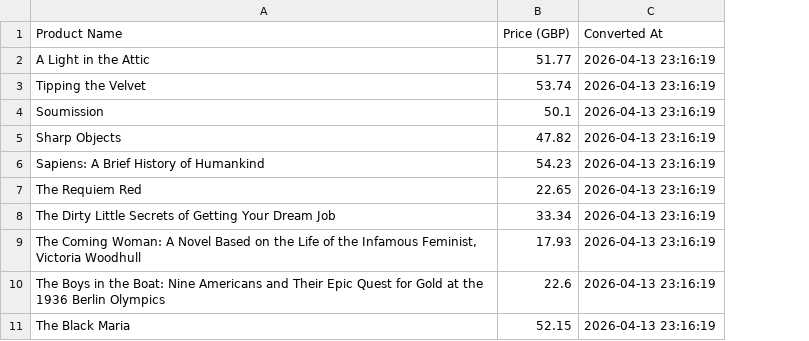
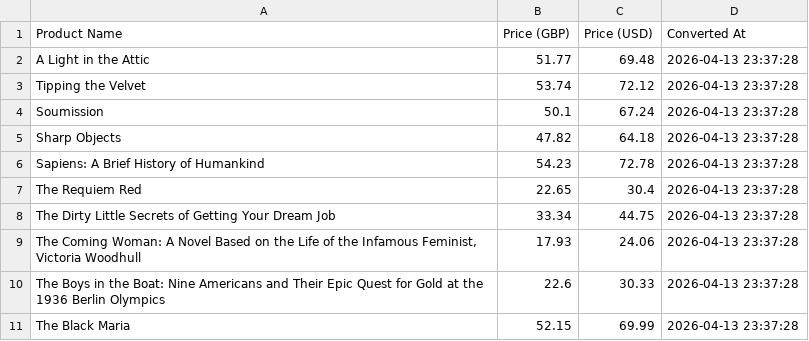
Before and after one commit to Belvah/currency-converter-scraper-books.ipynb, a CSV file: books_converted.csv, drawn as a sheet; addresses are those after the commit; the diff names each change by its address in the sheet, - before the commit and + after, or states it on an @@ line.

```diff
--- a/books_converted.csv
+++ b/books_converted.csv
+column C (Price (USD)), rows 2-11: 69.48 | 72.12 | 67.24 | 64.18 | 72.78 | 30.4 | 44.75 | 24.06 | 30.33 | 69.99
-D2:D11 (Converted At): 2026-04-13 23:16:19
+D2:D11 (Converted At): 2026-04-13 23:37:28
```
Also changed, not shown: 2 other files.
